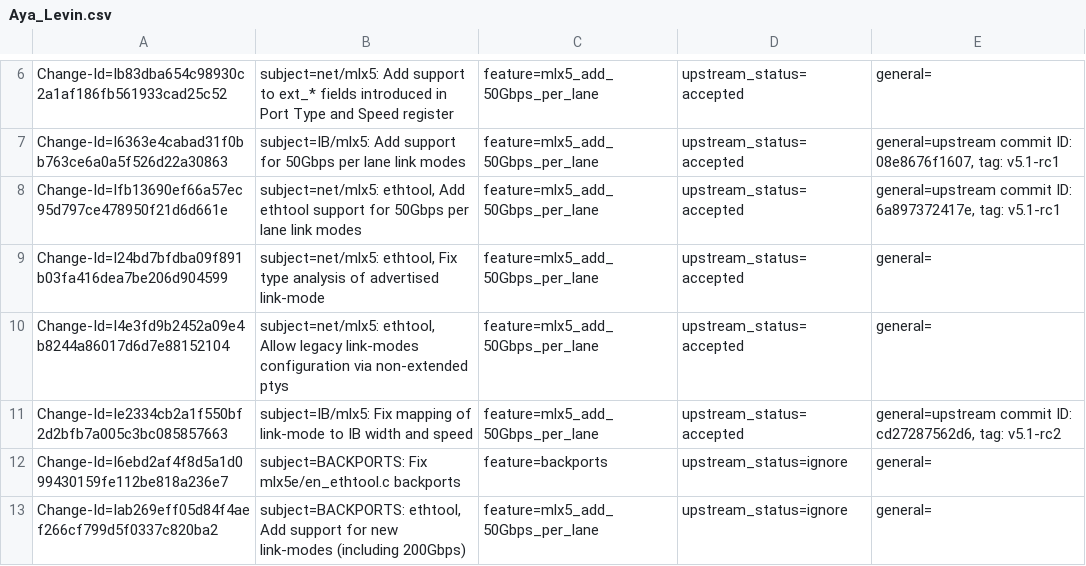
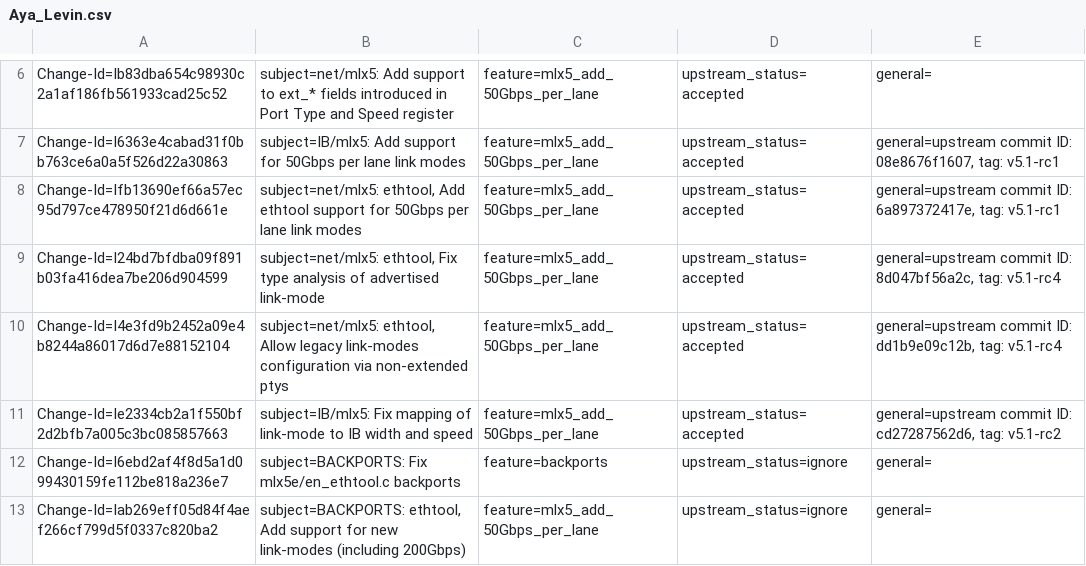
Before and after one commit to Shun-Hao/mlnx-ofa_kernel-4.6-1.0.1.1-rhel7.3, a CSV file: metadata/Aya_Levin.csv, drawn as a sheet; only a part is shown, gaps mark what is left out.

```diff
--- a/metadata/Aya_Levin.csv
+++ b/metadata/Aya_Levin.csv
@@ -8,4 +8,4 @@ Change-Id=I6363e4cabad31f0bb763ce6a0a5f526d22a30863; subject=IB/mlx5: Add suppor
 Change-Id=Ifb13690ef66a57ec95d797ce478950f21d6d661e; subject=net/mlx5: ethtool, Add ethtool support for 50Gbps per lane link modes; feature=mlx5_add_50Gbps_per_lane; upstream_status=accepted; general=upstream commit ID: 6a897372417e, tag: v5.1-rc1;
-Change-Id=I24bd7bfdba09f891b03fa416dea7be206d904599; subject=net/mlx5: ethtool, Fix type analysis of advertised link-mode; feature=mlx5_add_50Gbps_per_lane; upstream_status=accepted; general=;
-Change-Id=I4e3fd9b2452a09e4b8244a86017d6d7e88152104; subject=net/mlx5: ethtool, Allow legacy link-modes configuration via non-extended ptys; feature=mlx5_add_50Gbps_per_lane; upstream_status=accepted; general=;
+Change-Id=I24bd7bfdba09f891b03fa416dea7be206d904599; subject=net/mlx5: ethtool, Fix type analysis of advertised link-mode; feature=mlx5_add_50Gbps_per_lane; upstream_status=accepted; general=upstream commit ID: 8d047bf56a2c, tag: v5.1-rc4;
+Change-Id=I4e3fd9b2452a09e4b8244a86017d6d7e88152104; subject=net/mlx5: ethtool, Allow legacy link-modes configuration via non-extended ptys; feature=mlx5_add_50Gbps_per_lane; upstream_status=accepted; general=upstream commit ID: dd1b9e09c12b, tag: v5.1-rc4;
 Change-Id=Ie2334cb2a1f550bf2d2bfb7a005c3bc085857663; subject=IB/mlx5: Fix mapping of link-mode to IB width and speed; feature=mlx5_add_50Gbps_per_lane; upstream_status=accepted; general=upstream commit ID: cd27287562d6, tag: v5.1-rc2;
```
Also changed, not shown: metadata/Alaa_Hleihel.csv, metadata/Feras_Daoud.csv, 7 other files.
